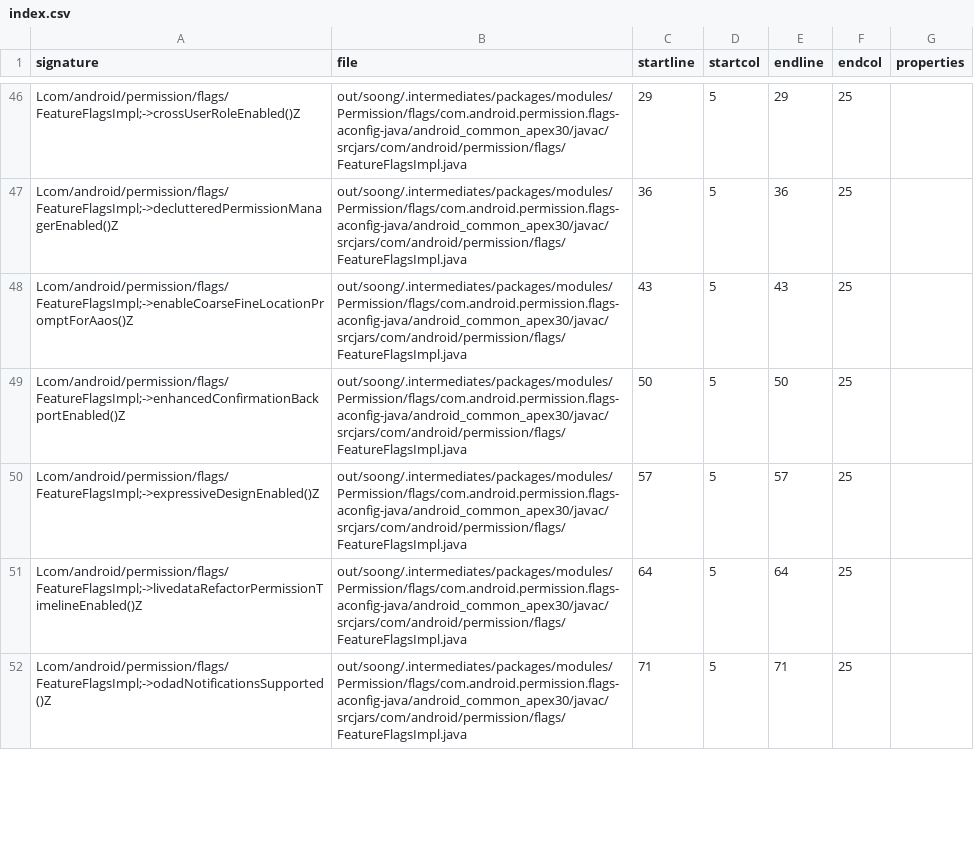
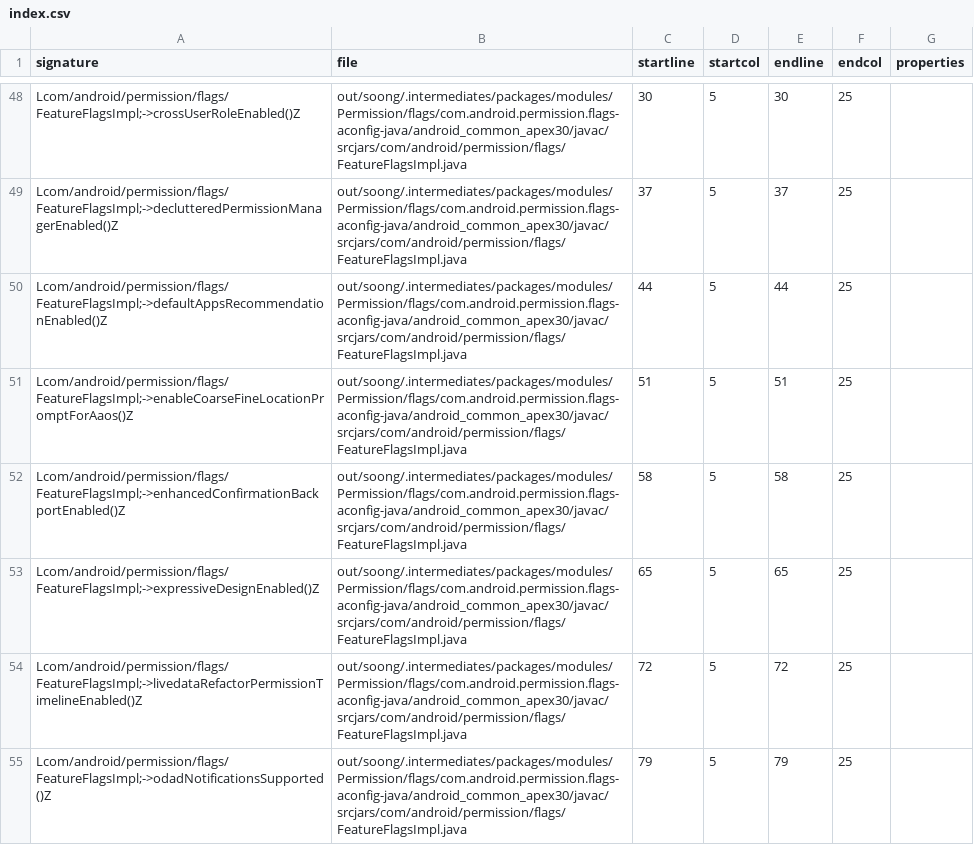
Before and after one commit to CodeLinaro-mirror/la_platform_prebuilts_module_sdk_Permission, a CSV file: current/hiddenapi/index.csv, drawn as a sheet; only a part is shown, gaps mark what is left out; addresses are those after the commit; the diff covers the shown part only; the diff names each change by its address in the sheet, - before the commit and + after, or states it on an @@ line.

Commit message:
Update Permission SDK to train 12986048
Compatible module: PermissionControllerPrebuilt
Package: com.google.android.go.permission
Version: 360105000
Package: com.google.android.permission
Version: 360105000
Package: com.google.android.permissioncontroller
Version: 360105000

Bug: 392909560
Change-Id: I8f3cd8db6761ae9e3f7659356b5f9c7184ba8c55

```diff
--- a/current/hiddenapi/index.csv
+++ b/current/hiddenapi/index.csv
-C48 (startline): 29
+C48 (startline): 30
-E48 (endline): 29
+E48 (endline): 30
-C49 (startline): 36
+C49 (startline): 37
-E49 (endline): 36
+E49 (endline): 37
+row 50: Lcom/android/permission/flags/FeatureFlagsImpl;->defaultAppsRecommendationEnabled()Z | out/soong/.intermediates/packages/modules/Permission/flags/com.android.permission.flags-aconfig-java/android_common_apex30/javac/srcjars/com/android/permission/flags/FeatureFlagsImpl.java | 44 | 5 | 44 | 25
-C51 (startline): 43
+C51 (startline): 51
-E51 (endline): 43
+E51 (endline): 51
-C52 (startline): 50
+C52 (startline): 58
-E52 (endline): 50
+E52 (endline): 58
-C53 (startline): 57
+C53 (startline): 65
-E53 (endline): 57
+E53 (endline): 65
-C54 (startline): 64
+C54 (startline): 72
-E54 (endline): 64
+E54 (endline): 72
-C55 (startline): 71
+C55 (startline): 79
-E55 (endline): 71
+E55 (endline): 79
```
Also changed, not shown: 3 added rows and 102 edited cells elsewhere in this file, current/hiddenapi/filtered-flags.csv, current/hiddenapi/filtered-stub-flags.csv, 11 other files.
